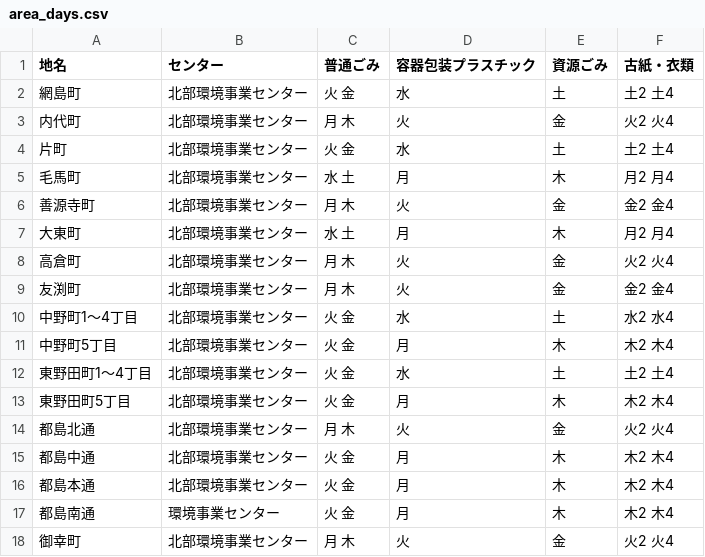
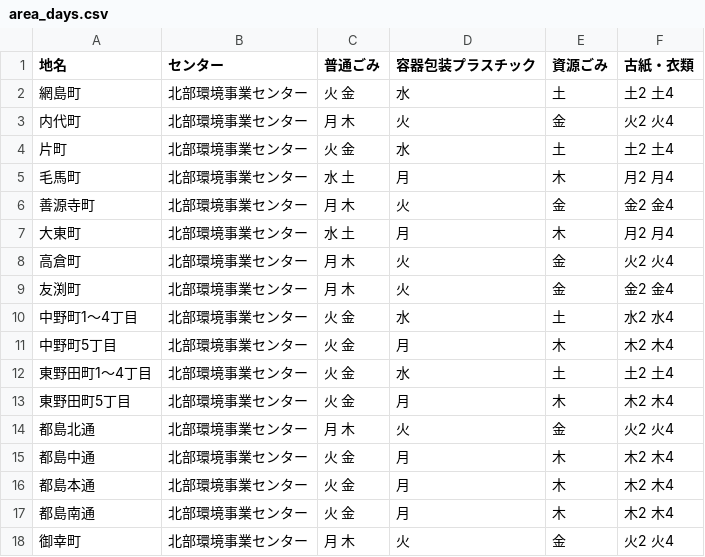
Before and after one commit to miyakojima/5374, a CSV file: data/area_days.csv, drawn as a sheet.

Commit message:
Update area_days.csv

```diff
--- a/data/area_days.csv
+++ b/data/area_days.csv
@@ -16,3 +16,3 @@
 都島本通,北部環境事業センター,火 金,月,木,木2 木4
-都島南通,環境事業センター,火 金,月,木,木2 木4
+都島南通,北部環境事業センター,火 金,月,木,木2 木4
 御幸町,北部環境事業センター,月 木,火,金,火2 火4
```
